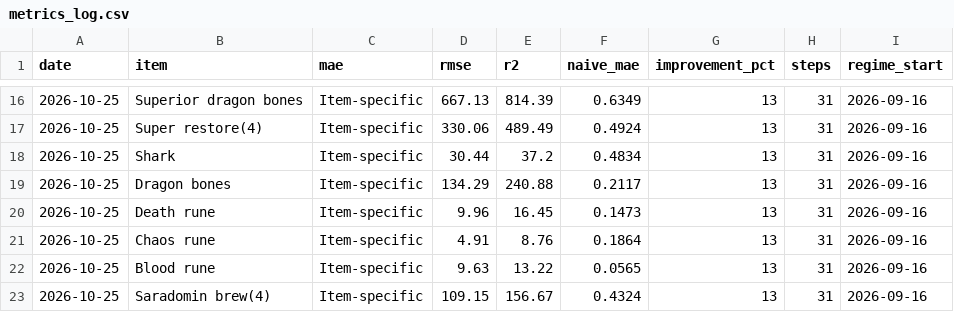
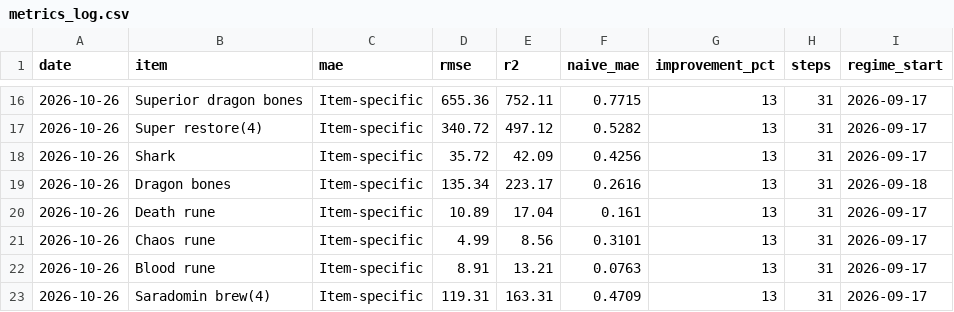
Before and after one commit to ILikeClouds/osrs-price-predictor, a CSV file: data/history/metrics_log.csv, drawn as a sheet; only a part is shown, gaps mark what is left out; the diff covers the shown part only.

```diff
--- a/data/history/metrics_log.csv
+++ b/data/history/metrics_log.csv
@@ -16,8 +16,8 @@ date,item,mae,rmse,r2,naive_mae,improvement_pct,steps,regime_start
-2026-10-25,Superior dragon bones,Item-specific,667.13,814.39,0.6349,13,31,2026-09-16
-2026-10-25,Super restore(4),Item-specific,330.06,489.49,0.4924,13,31,2026-09-16
-2026-10-25,Shark,Item-specific,30.44,37.2,0.4834,13,31,2026-09-16
-2026-10-25,Dragon bones,Item-specific,134.29,240.88,0.2117,13,31,2026-09-16
-2026-10-25,Death rune,Item-specific,9.96,16.45,0.1473,13,31,2026-09-16
-2026-10-25,Chaos rune,Item-specific,4.91,8.76,0.1864,13,31,2026-09-16
-2026-10-25,Blood rune,Item-specific,9.63,13.22,0.0565,13,31,2026-09-16
-2026-10-25,Saradomin brew(4),Item-specific,109.15,156.67,0.4324,13,31,2026-09-16
+2026-10-26,Superior dragon bones,Item-specific,655.36,752.11,0.7715,13,31,2026-09-17
+2026-10-26,Super restore(4),Item-specific,340.72,497.12,0.5282,13,31,2026-09-17
+2026-10-26,Shark,Item-specific,35.72,42.09,0.4256,13,31,2026-09-17
+2026-10-26,Dragon bones,Item-specific,135.34,223.17,0.2616,13,31,2026-09-18
+2026-10-26,Death rune,Item-specific,10.89,17.04,0.161,13,31,2026-09-17
+2026-10-26,Chaos rune,Item-specific,4.99,8.56,0.3101,13,31,2026-09-17
+2026-10-26,Blood rune,Item-specific,8.91,13.21,0.0763,13,31,2026-09-17
+2026-10-26,Saradomin brew(4),Item-specific,119.31,163.31,0.4709,13,31,2026-09-17
```
Also changed, not shown: 1 added row, 1 removed row and 40 edited cells elsewhere in this file, data/history/13441.csv, data/history/536.csv, 32 other files.
